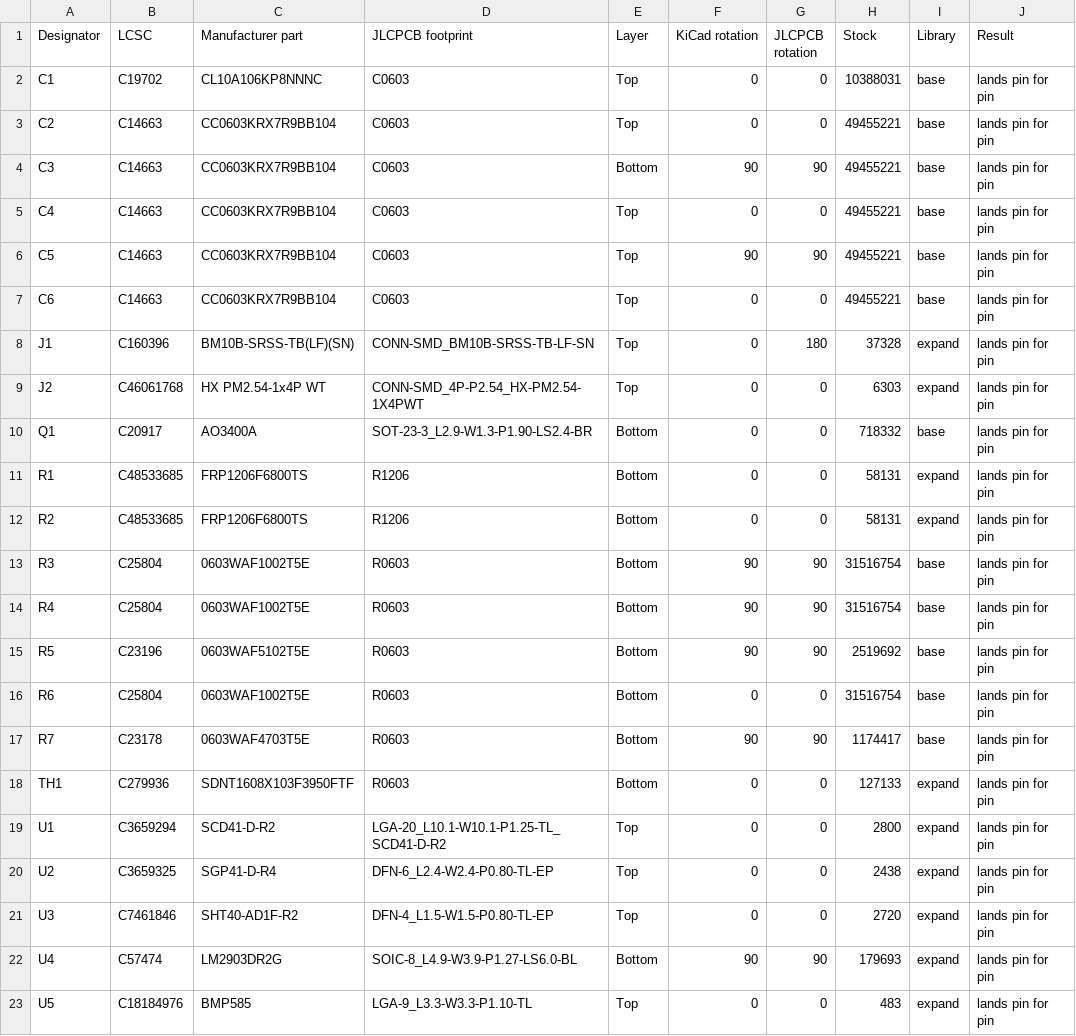
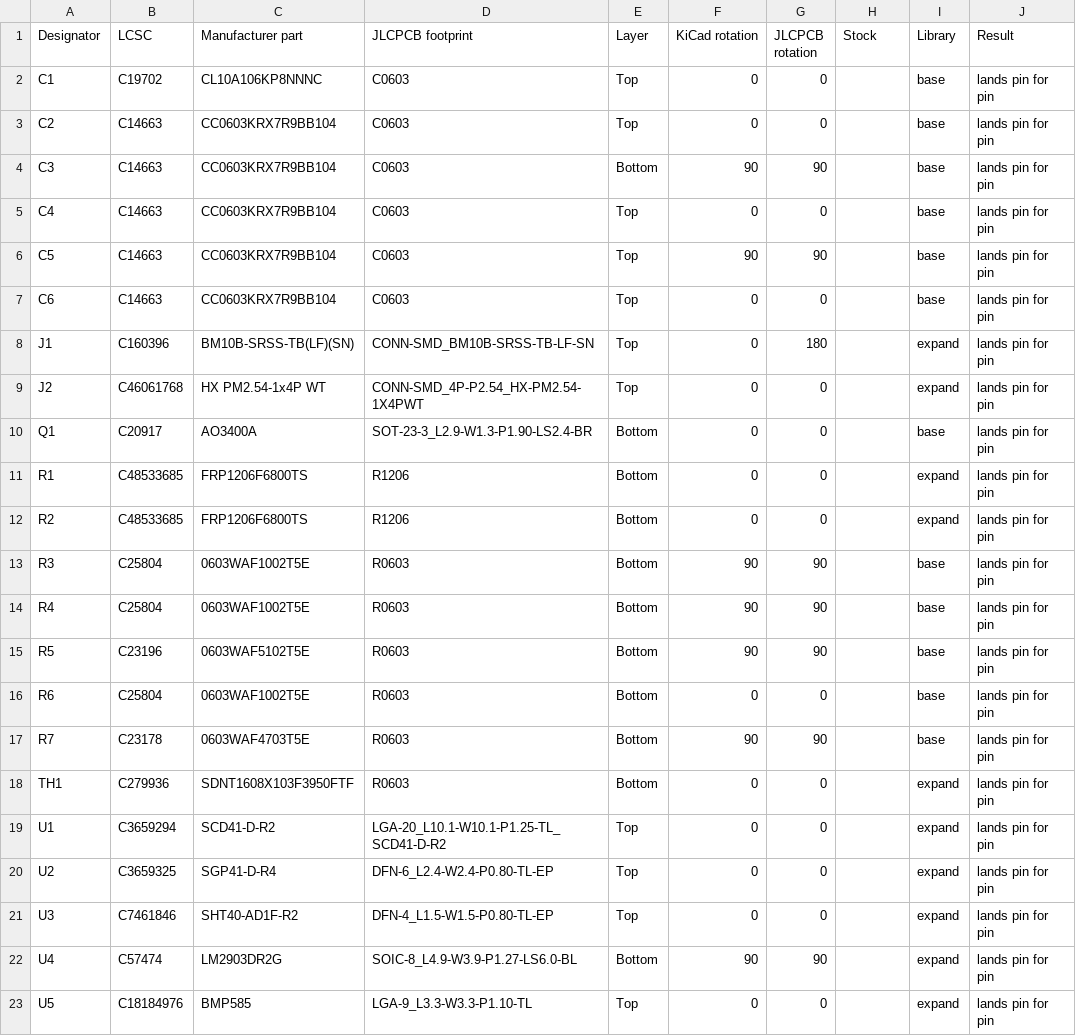
Before and after one commit to vbartusevicius/weather-station, a CSV file: hardware/releases/v1/probe/probe_assembly_check.csv, drawn as a sheet.

```diff
--- a/hardware/releases/v1/probe/probe_assembly_check.csv
+++ b/hardware/releases/v1/probe/probe_assembly_check.csv
@@ -1,23 +1,23 @@
 Designator,LCSC,Manufacturer part,JLCPCB footprint,Layer,KiCad rotation,JLCPCB rotation,Stock,Library,Result
-C1,C19702,CL10A106KP8NNNC,C0603,Top,0,0,10388031,base,lands pin for pin
-C2,C14663,CC0603KRX7R9BB104,C0603,Top,0,0,49455221,base,lands pin for pin
-C3,C14663,CC0603KRX7R9BB104,C0603,Bottom,90,90,49455221,base,lands pin for pin
-C4,C14663,CC0603KRX7R9BB104,C0603,Top,0,0,49455221,base,lands pin for pin
-C5,C14663,CC0603KRX7R9BB104,C0603,Top,90,90,49455221,base,lands pin for pin
-C6,C14663,CC0603KRX7R9BB104,C0603,Top,0,0,49455221,base,lands pin for pin
-J1,C160396,BM10B-SRSS-TB(LF)(SN),CONN-SMD_BM10B-SRSS-TB-LF-SN,Top,0,180,37328,expand,lands pin for pin
-J2,C46061768,HX PM2.54-1x4P WT,CONN-SMD_4P-P2.54_HX-PM2.54-1X4PWT,Top,0,0,6303,expand,lands pin for pin
-Q1,C20917,AO3400A,SOT-23-3_L2.9-W1.3-P1.90-LS2.4-BR,Bottom,0,0,718332,base,lands pin for pin
-R1,C48533685,FRP1206F6800TS,R1206,Bottom,0,0,58131,expand,lands pin for pin
-R2,C48533685,FRP1206F6800TS,R1206,Bottom,0,0,58131,expand,lands pin for pin
-R3,C25804,0603WAF1002T5E,R0603,Bottom,90,90,31516754,base,lands pin for pin
-R4,C25804,0603WAF1002T5E,R0603,Bottom,90,90,31516754,base,lands pin for pin
-R5,C23196,0603WAF5102T5E,R0603,Bottom,90,90,2519692,base,lands pin for pin
-R6,C25804,0603WAF1002T5E,R0603,Bottom,0,0,31516754,base,lands pin for pin
-R7,C23178,0603WAF4703T5E,R0603,Bottom,90,90,1174417,base,lands pin for pin
-TH1,C279936,SDNT1608X103F3950FTF,R0603,Bottom,0,0,127133,expand,lands pin for pin
-U1,C3659294,SCD41-D-R2,LGA-20_L10.1-W10.1-P1.25-TL_SCD41-D-R2,Top,0,0,2800,expand,lands pin for pin
-U2,C3659325,SGP41-D-R4,DFN-6_L2.4-W2.4-P0.80-TL-EP,Top,0,0,2438,expand,lands pin for pin
-U3,C7461846,SHT40-AD1F-R2,DFN-4_L1.5-W1.5-P0.80-TL-EP,Top,0,0,2720,expand,lands pin for pin
-U4,C57474,LM2903DR2G,SOIC-8_L4.9-W3.9-P1.27-LS6.0-BL,Bottom,90,90,179693,expand,lands pin for pin
-U5,C18184976,BMP585,LGA-9_L3.3-W3.3-P1.10-TL,Top,0,0,483,expand,lands pin for pin
+C1,C19702,CL10A106KP8NNNC,C0603,Top,0,0,,base,lands pin for pin
+C2,C14663,CC0603KRX7R9BB104,C0603,Top,0,0,,base,lands pin for pin
+C3,C14663,CC0603KRX7R9BB104,C0603,Bottom,90,90,,base,lands pin for pin
+C4,C14663,CC0603KRX7R9BB104,C0603,Top,0,0,,base,lands pin for pin
+C5,C14663,CC0603KRX7R9BB104,C0603,Top,90,90,,base,lands pin for pin
+C6,C14663,CC0603KRX7R9BB104,C0603,Top,0,0,,base,lands pin for pin
+J1,C160396,BM10B-SRSS-TB(LF)(SN),CONN-SMD_BM10B-SRSS-TB-LF-SN,Top,0,180,,expand,lands pin for pin
+J2,C46061768,HX PM2.54-1x4P WT,CONN-SMD_4P-P2.54_HX-PM2.54-1X4PWT,Top,0,0,,expand,lands pin for pin
+Q1,C20917,AO3400A,SOT-23-3_L2.9-W1.3-P1.90-LS2.4-BR,Bottom,0,0,,base,lands pin for pin
+R1,C48533685,FRP1206F6800TS,R1206,Bottom,0,0,,expand,lands pin for pin
+R2,C48533685,FRP1206F6800TS,R1206,Bottom,0,0,,expand,lands pin for pin
+R3,C25804,0603WAF1002T5E,R0603,Bottom,90,90,,base,lands pin for pin
+R4,C25804,0603WAF1002T5E,R0603,Bottom,90,90,,base,lands pin for pin
+R5,C23196,0603WAF5102T5E,R0603,Bottom,90,90,,base,lands pin for pin
+R6,C25804,0603WAF1002T5E,R0603,Bottom,0,0,,base,lands pin for pin
+R7,C23178,0603WAF4703T5E,R0603,Bottom,90,90,,base,lands pin for pin
+TH1,C279936,SDNT1608X103F3950FTF,R0603,Bottom,0,0,,expand,lands pin for pin
+U1,C3659294,SCD41-D-R2,LGA-20_L10.1-W10.1-P1.25-TL_SCD41-D-R2,Top,0,0,,expand,lands pin for pin
+U2,C3659325,SGP41-D-R4,DFN-6_L2.4-W2.4-P0.80-TL-EP,Top,0,0,,expand,lands pin for pin
+U3,C7461846,SHT40-AD1F-R2,DFN-4_L1.5-W1.5-P0.80-TL-EP,Top,0,0,,expand,lands pin for pin
+U4,C57474,LM2903DR2G,SOIC-8_L4.9-W3.9-P1.27-LS6.0-BL,Bottom,90,90,,expand,lands pin for pin
+U5,C18184976,BMP585,LGA-9_L3.3-W3.3-P1.10-TL,Top,0,0,,expand,lands pin for pin
```
Also changed, not shown: hardware/releases/v1/crown/crown_assembly_check.csv, hardware/releases/v1/dome/dome_assembly_check.csv, 36 other files.
